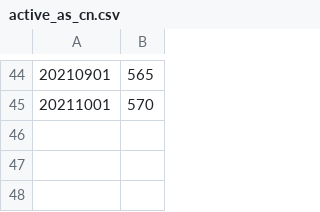
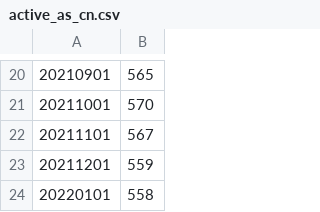
Before and after one commit to 52ai/Crawler4Caida, a CSV file: 015BGPAnalysis/active_as_cn.csv, drawn as a sheet; only a part is shown, gaps mark what is left out; the diff covers the shown part only; the diff names each change by its address in the sheet, - before the commit and + after, or states it on an @@ line.

```diff
--- a/015BGPAnalysis/active_as_cn.csv
+++ b/015BGPAnalysis/active_as_cn.csv
+row 22: 20211101 | 567
+row 23: 20211201 | 559
+row 24: 20220101 | 558
```
Also changed, not shown: 24 removed rows elsewhere in this file, 3 other files.
